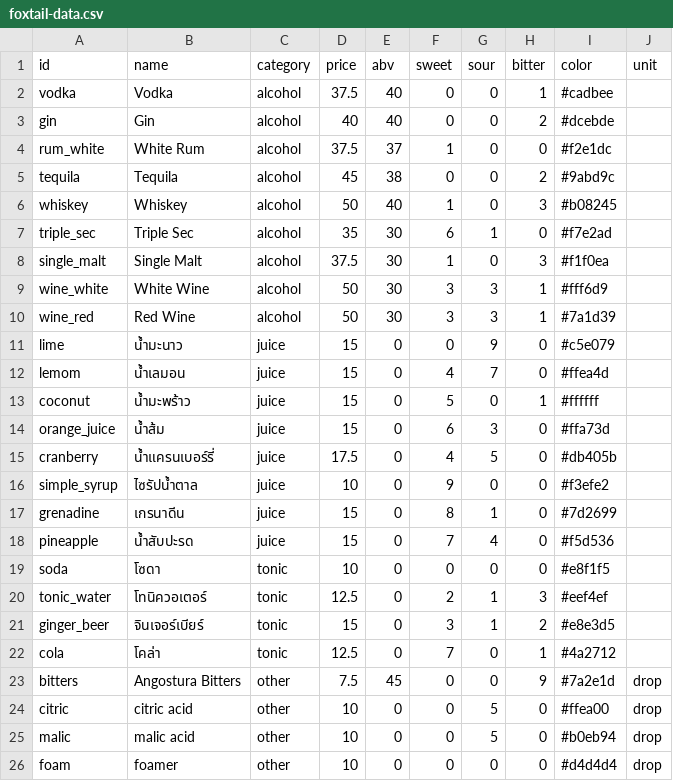
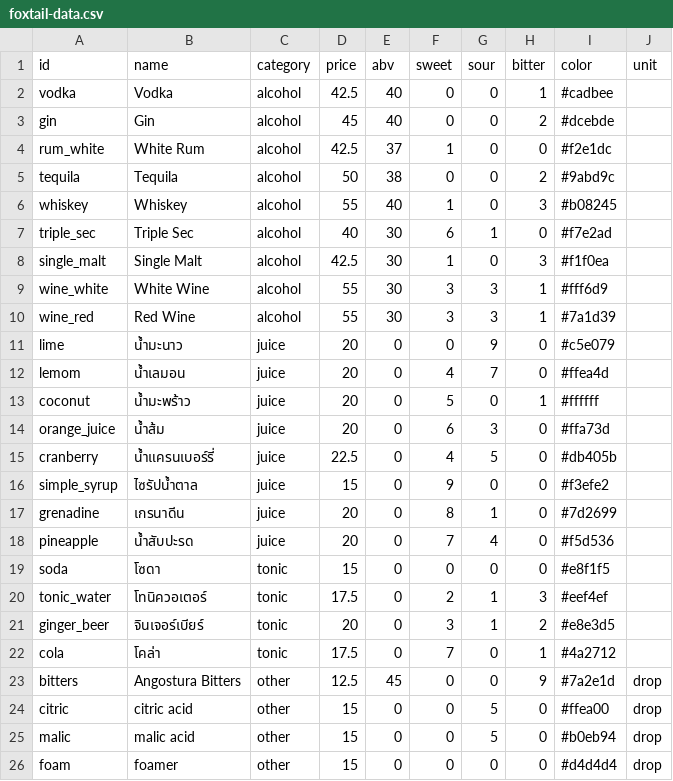
Before and after one commit to aiyacrit41/Foxtail, a CSV file: foxtail-data.csv, drawn as a sheet.

Commit message:
Update foxtail-data.csv

```diff
--- a/foxtail-data.csv
+++ b/foxtail-data.csv
@@ -1,26 +1,26 @@
 id,name,category,price,abv,sweet,sour,bitter,color,unit
-vodka,Vodka,alcohol,37.5,40,0,0,1,#cadbee,
-gin,Gin,alcohol,40,40,0,0,2,#dcebde,
-rum_white,White Rum,alcohol,37.5,37,1,0,0,#f2e1dc,
-tequila,Tequila,alcohol,45,38,0,0,2,#9abd9c,
-whiskey,Whiskey,alcohol,50,40,1,0,3,#b08245,
-triple_sec,Triple Sec,alcohol,35,30,6,1,0,#f7e2ad,
-single_malt,Single Malt,alcohol,37.5,30,1,0,3,#f1f0ea,
-wine_white,White Wine,alcohol,50,30,3,3,1,#fff6d9
-wine_red,Red Wine,alcohol,50,30,3,3,1,#7a1d39
-lime,น้ำมะนาว,juice,15,0,0,9,0,#c5e079,
-lemom,น้ำเลมอน,juice,15,0,4,7,0,#ffea4d,
-coconut,น้ำมะพร้าว,juice,15,0,5,0,1,#ffffff,
-orange_juice,น้ำส้ม,juice,15,0,6,3,0,#ffa73d,
-cranberry,น้ำแครนเบอร์รี่,juice,17.5,0,4,5,0,#db405b,
-simple_syrup,ไซรัปน้ำตาล,juice,10,0,9,0,0,#f3efe2,
-grenadine,เกรนาดีน,juice,15,0,8,1,0,#7d2699,
-pineapple,น้ำสับปะรด,juice,15,0,7,4,0,#f5d536,
-soda,โซดา,tonic,10,0,0,0,0,#e8f1f5,
-tonic_water,โทนิควอเตอร์,tonic,12.5,0,2,1,3,#eef4ef,
-ginger_beer,จินเจอร์เบียร์,tonic,15,0,3,1,2,#e8e3d5,
-cola,โคล่า,tonic,12.5,0,7,0,1,#4a2712,
-bitters,Angostura Bitters,other,7.5,45,0,0,9,#7a2e1d,drop
-citric,citric acid,other,10,0,0,5,0,#ffea00,drop
-malic,malic acid,other,10,0,0,5,0,#b0eb94,drop
-foam,foamer,other,10,0,0,0,0,#d4d4d4,drop
+vodka,Vodka,alcohol,42.5,40,0,0,1,#cadbee,
+gin,Gin,alcohol,45,40,0,0,2,#dcebde,
+rum_white,White Rum,alcohol,42.5,37,1,0,0,#f2e1dc,
+tequila,Tequila,alcohol,50,38,0,0,2,#9abd9c,
+whiskey,Whiskey,alcohol,55,40,1,0,3,#b08245,
+triple_sec,Triple Sec,alcohol,40,30,6,1,0,#f7e2ad,
+single_malt,Single Malt,alcohol,42.5,30,1,0,3,#f1f0ea,
+wine_white,White Wine,alcohol,55,30,3,3,1,#fff6d9
+wine_red,Red Wine,alcohol,55,30,3,3,1,#7a1d39
+lime,น้ำมะนาว,juice,20,0,0,9,0,#c5e079,
+lemom,น้ำเลมอน,juice,20,0,4,7,0,#ffea4d,
+coconut,น้ำมะพร้าว,juice,20,0,5,0,1,#ffffff,
+orange_juice,น้ำส้ม,juice,20,0,6,3,0,#ffa73d,
+cranberry,น้ำแครนเบอร์รี่,juice,22.5,0,4,5,0,#db405b,
+simple_syrup,ไซรัปน้ำตาล,juice,15,0,9,0,0,#f3efe2,
+grenadine,เกรนาดีน,juice,20,0,8,1,0,#7d2699,
+pineapple,น้ำสับปะรด,juice,20,0,7,4,0,#f5d536,
+soda,โซดา,tonic,15,0,0,0,0,#e8f1f5,
+tonic_water,โทนิควอเตอร์,tonic,17.5,0,2,1,3,#eef4ef,
+ginger_beer,จินเจอร์เบียร์,tonic,20,0,3,1,2,#e8e3d5,
+cola,โคล่า,tonic,17.5,0,7,0,1,#4a2712,
+bitters,Angostura Bitters,other,12.5,45,0,0,9,#7a2e1d,drop
+citric,citric acid,other,15,0,0,5,0,#ffea00,drop
+malic,malic acid,other,15,0,0,5,0,#b0eb94,drop
+foam,foamer,other,15,0,0,0,0,#d4d4d4,drop
```
